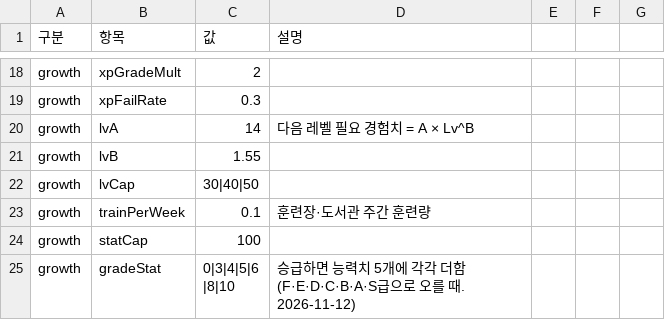
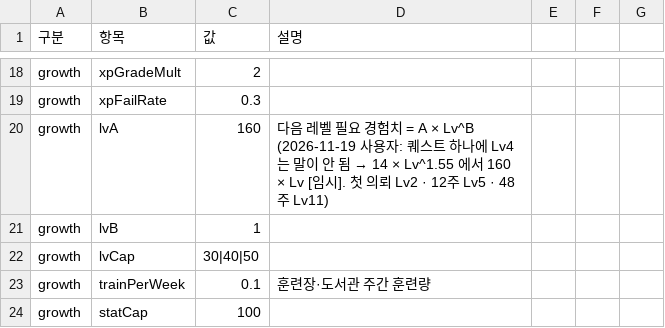
Before and after one commit to applesoda01/Project_F, a CSV file: prototype/data/balance.csv, drawn as a sheet; only a part is shown, gaps mark what is left out; the shorter side is filled out with more unchanged rows.

```diff
--- a/prototype/data/balance.csv
+++ b/prototype/data/balance.csv
@@ -19,4 +19,4 @@ growth,xpGradeMult,2,
 growth,xpFailRate,0.3,
-growth,lvA,14,다음 레벨 필요 경험치 = A × Lv^B
-growth,lvB,1.55,
+growth,lvA,160,다음 레벨 필요 경험치 = A × Lv^B (2026-11-19 사용자: 퀘스트 하나에 Lv4는 말이 안 됨 → 14 × Lv^1.55 에서 160 × Lv [임시]. 첫 의뢰 Lv2 · 12주 Lv5 · 48주 Lv11)
+growth,lvB,1,
 growth,lvCap,30|40|50,
```
Also changed, not shown: 7 other files.
